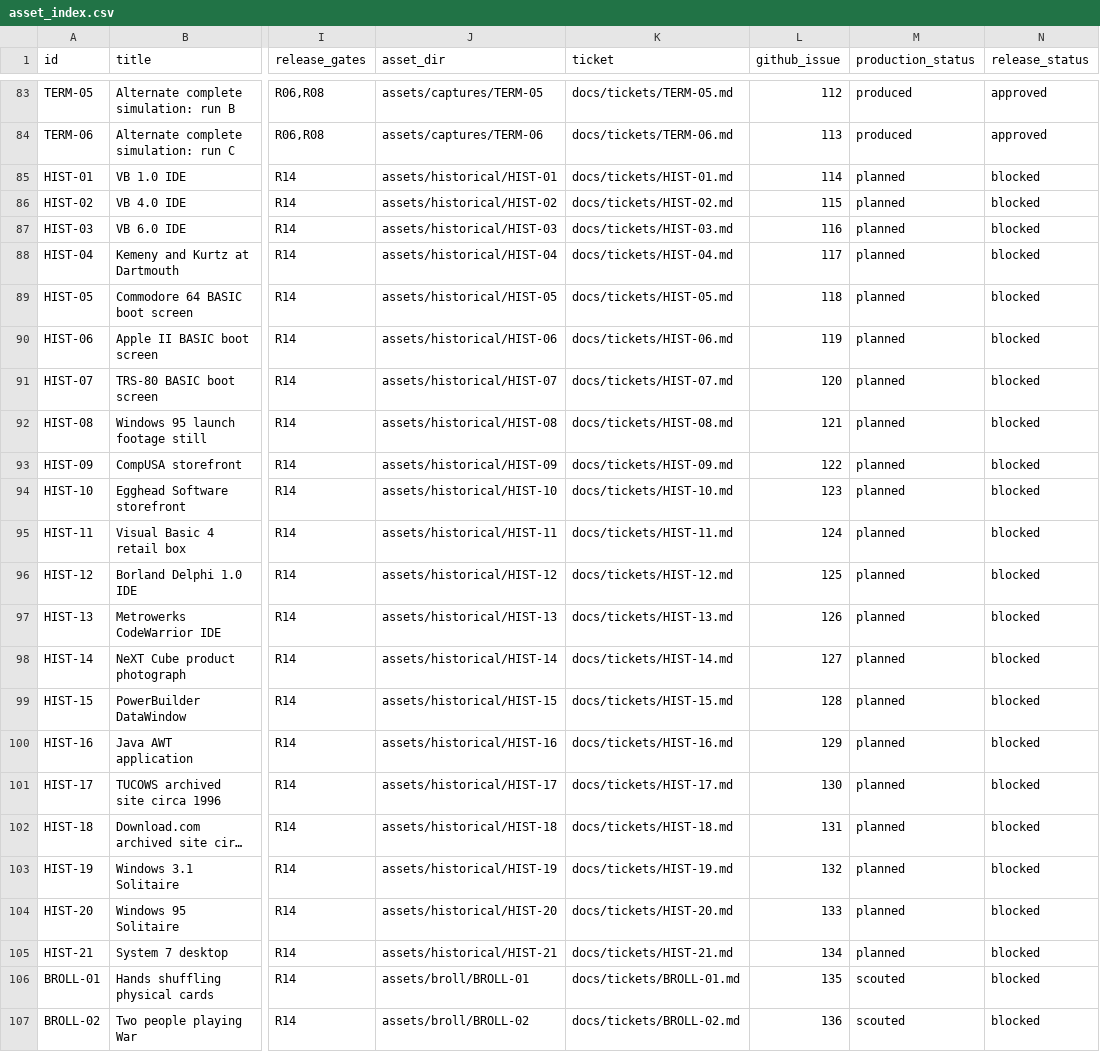
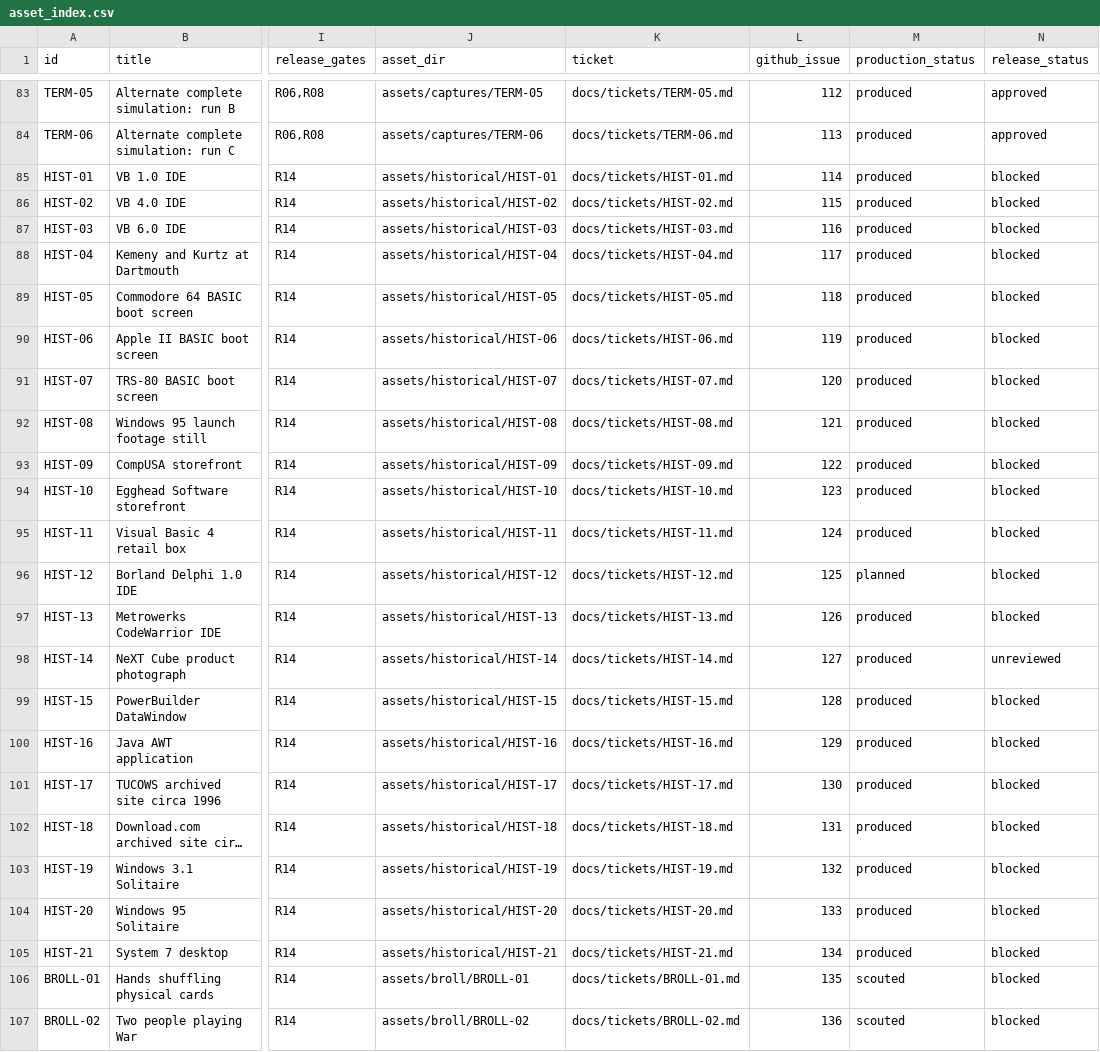
Before and after one commit to devin-thomas/vb-video, a CSV file: asset_index.csv, drawn as a sheet; only a part is shown, gaps mark what is left out; long unchanged cells end in …; the diff names each change by its address in the sheet, - before the commit and + after, or states it on an @@ line.

```diff
--- a/asset_index.csv
+++ b/asset_index.csv
-M85:M95 (production_status): planned
+M85:M95 (production_status): produced
-M97:M105 (production_status): planned
+M97:M105 (production_status): produced
-N98 (release_status): blocked
+N98 (release_status): unreviewed
```
Also changed, not shown: 3 other files.
